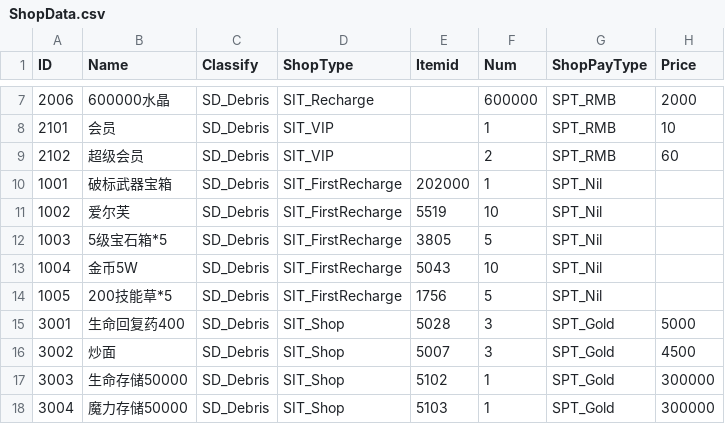
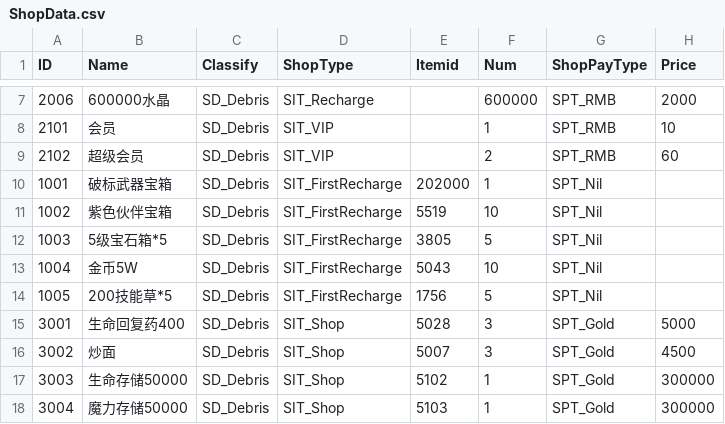
Before and after one commit to helohuka/mlbb, a CSV file: config/Tables/ShopData.csv, drawn as a sheet; only a part is shown, gaps mark what is left out; the diff names each change by its address in the sheet, - before the commit and + after, or states it on an @@ line.

Commit message:
紫色伙伴箱

```diff
--- a/config/Tables/ShopData.csv
+++ b/config/Tables/ShopData.csv
-B11 (Name): 爱尔芙
+B11 (Name): 紫色伙伴宝箱
```
